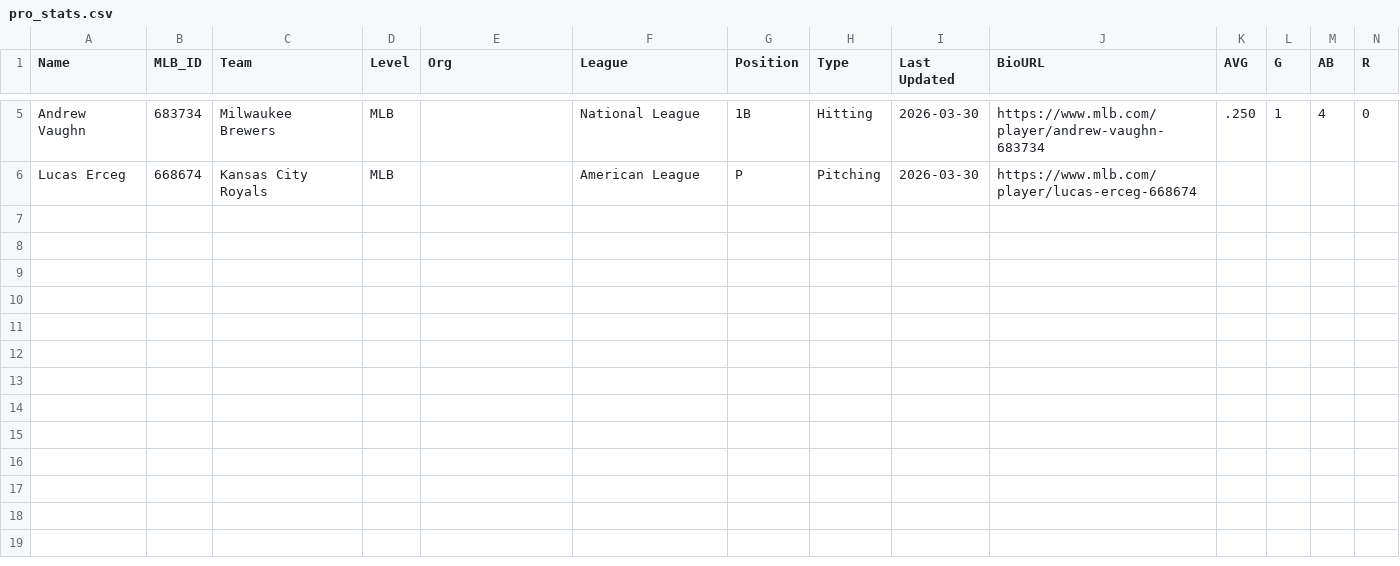
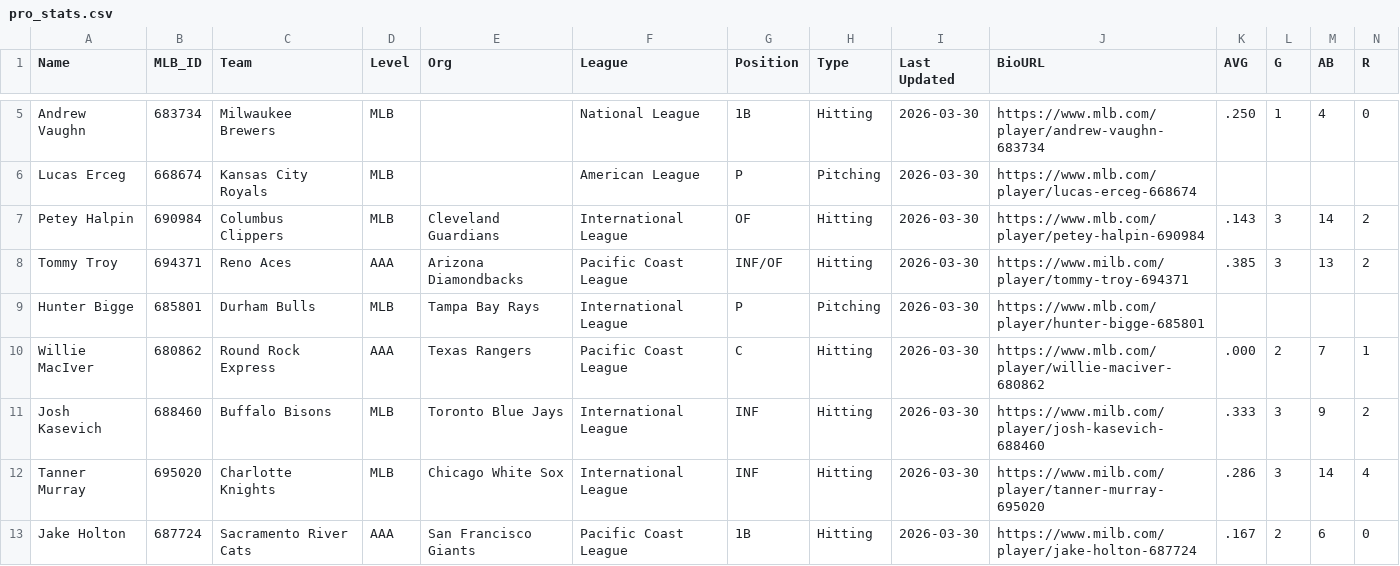
Before and after one commit to krojko24/ccb-alumni-tracker, a CSV file: pro_stats.csv, drawn as a sheet; only a part is shown, gaps mark what is left out; rows hold the shown columns only; the diff names each change by its address in the sheet, - before the commit and + after, or states it on an @@ line.

Commit message:
Update pro_stats 3-30-26 - minor leaguers

```diff
--- a/pro_stats.csv
+++ b/pro_stats.csv
+row 7: Petey Halpin | 690984 | Columbus Clippers | MLB | Cleveland Guardians | International League | OF | Hitting | 2026-03-30 | https://www.mlb.com/player/petey-halpin-690984 | .143 | 3 | 14 | 2
+row 8: Tommy Troy | 694371 | Reno Aces | AAA | Arizona Diamondbacks | Pacific Coast League | INF/OF | Hitting | 2026-03-30 | https://www.milb.com/player/tommy-troy-694371 | .385 | 3 | 13 | 2
+row 9: Hunter Bigge | 685801 | Durham Bulls | MLB | Tampa Bay Rays | International League | P | Pitching | 2026-03-30 | https://www.mlb.com/player/hunter-bigge-685801
+row 10: Willie MacIver | 680862 | Round Rock Express | AAA | Texas Rangers | Pacific Coast League | C | Hitting | 2026-03-30 | https://www.mlb.com/player/willie-maciver-680862 | .000 | 2 | 7 | 1
+row 11: Josh Kasevich | 688460 | Buffalo Bisons | MLB | Toronto Blue Jays | International League | INF | Hitting | 2026-03-30 | https://www.milb.com/player/josh-kasevich-688460 | .333 | 3 | 9 | 2
+row 12: Tanner Murray | 695020 | Charlotte Knights | MLB | Chicago White Sox | International League | INF | Hitting | 2026-03-30 | https://www.milb.com/player/tanner-murray-695020 | .286 | 3 | 14 | 4
+row 13: Jake Holton | 687724 | Sacramento River Cats | AAA | San Francisco Giants | Pacific Coast League | 1B | Hitting | 2026-03-30 | https://www.milb.com/player/jake-holton-687724 | .167 | 2 | 6 | 0
```
